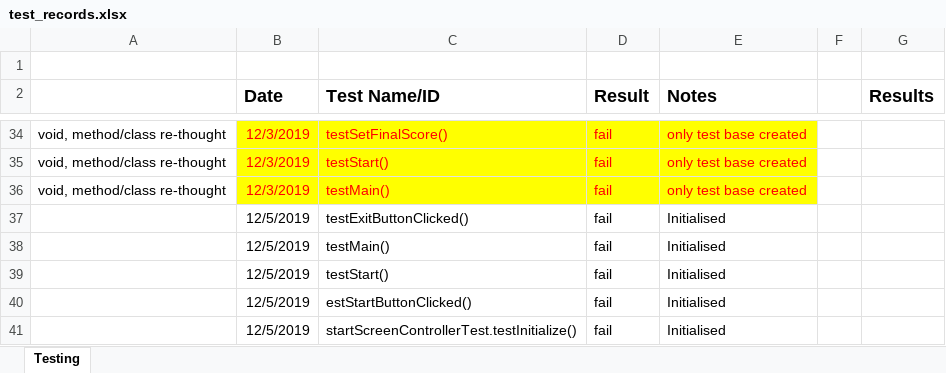
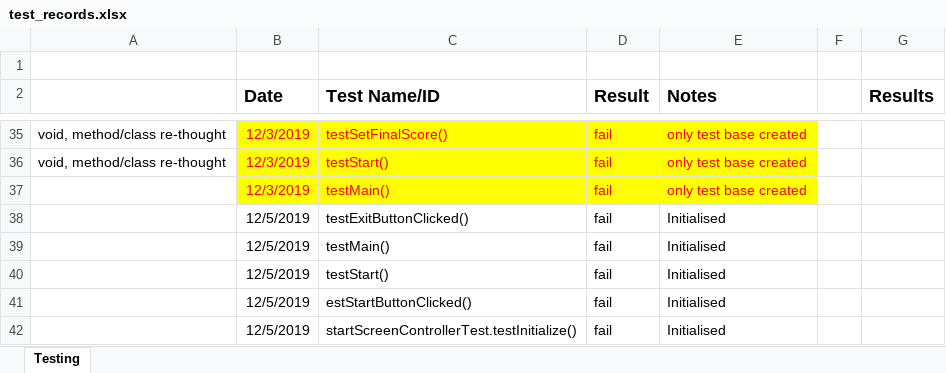
Before and after one commit to psyjake/HackMe, an Excel workbook: test_records.xlsx, sheet Testing, drawn as a sheet; only a part is shown, gaps mark what is left out; values as stored, in another font and other column widths than the file's, no borders; conditional formats not drawn; addresses are those after the commit; the diff covers the shown part only; the diff names each change by its address in the sheet, - before the commit and + after, or states it on an @@ line.

```diff
--- a/test_records.xlsx (sheet Testing)
+++ b/test_records.xlsx (sheet Testing)
-A37: void, method/class re-thought
+A37: (empty)
```
Also changed, not shown: 39 added rows, 5 removed rows, 2 moved rows and 15 edited cells elsewhere in this sheet.
